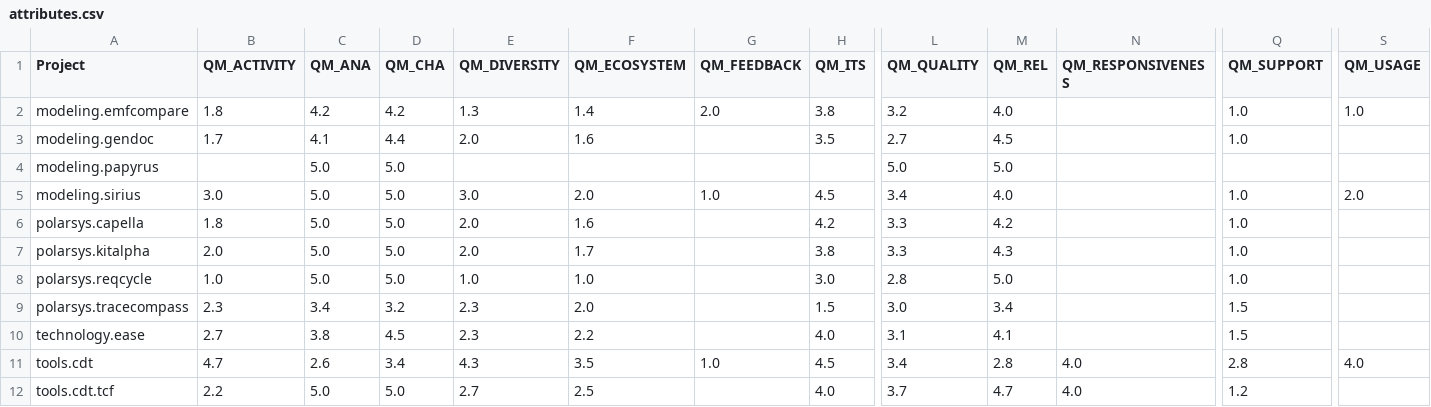
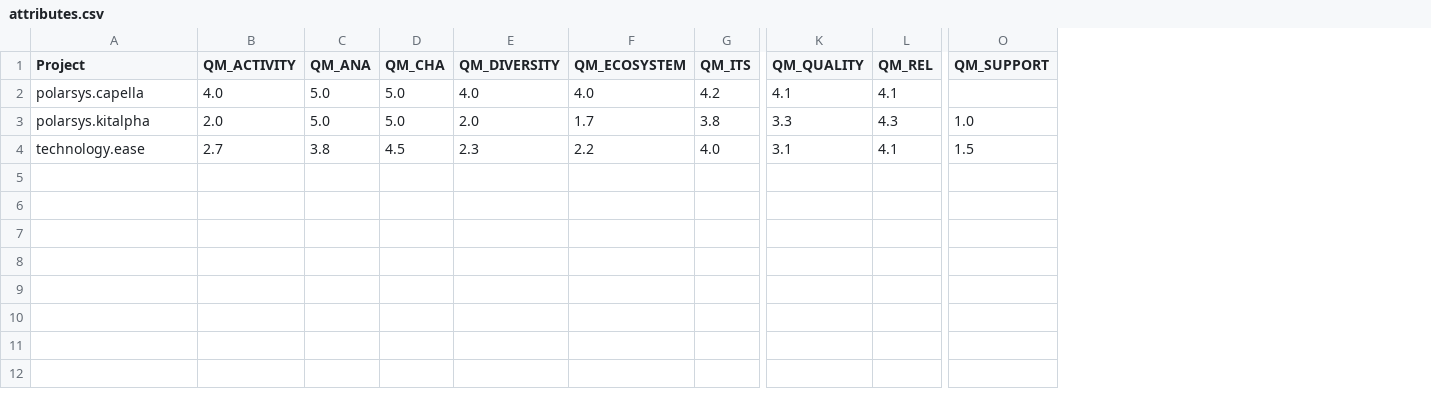
Before and after one commit to borisbaldassari/PolarsysMaturity, a CSV file: scripts/publish/dist/projects/attributes.csv, drawn as a sheet; only a part is shown, gaps mark what is left out; removed rows and columns are numbered as before the commit, all else as after; rows hold the shown columns only; the diff names each change by its address in the sheet, - before the commit and + after, or states it on an @@ line.

```diff
--- a/scripts/publish/dist/projects/attributes.csv
+++ b/scripts/publish/dist/projects/attributes.csv
-column G (QM_FEEDBACK), empty
-column N (QM_RESPONSIVENESS), empty
-column S (QM_USAGE), empty
-row 2: modeling.emfcompare | 1.8 | 4.2 | 4.2 | 1.3 | 1.4 | 2.0 | 3.8 | 3.2 | 4.0 |  | 1.0 | 1.0
-row 3: modeling.gendoc | 1.7 | 4.1 | 4.4 | 2.0 | 1.6 |  | 3.5 | 2.7 | 4.5 |  | 1.0
-row 4: modeling.papyrus |  | 5.0 | 5.0 |  |  |  |  | 5.0 | 5.0
-row 5: modeling.sirius | 3.0 | 5.0 | 5.0 | 3.0 | 2.0 | 1.0 | 4.5 | 3.4 | 4.0 |  | 1.0 | 2.0
-B2 (QM_ACTIVITY): 1.8
+B2 (QM_ACTIVITY): 4.0
-E2 (QM_DIVERSITY): 2.0
+E2 (QM_DIVERSITY): 4.0
-F2 (QM_ECOSYSTEM): 1.6
+F2 (QM_ECOSYSTEM): 4.0
-K2 (QM_QUALITY): 3.3
+K2 (QM_QUALITY): 4.1
-L2 (QM_REL): 4.2
+L2 (QM_REL): 4.1
-O2 (QM_SUPPORT): 1.0
+O2 (QM_SUPPORT): (empty)
-row 8: polarsys.reqcycle | 1.0 | 5.0 | 5.0 | 1.0 | 1.0 |  | 3.0 | 2.8 | 5.0 |  | 1.0
-row 9: polarsys.tracecompass | 2.3 | 3.4 | 3.2 | 2.3 | 2.0 |  | 1.5 | 3.0 | 3.4 |  | 1.5
-row 11: tools.cdt | 4.7 | 2.6 | 3.4 | 4.3 | 3.5 | 1.0 | 4.5 | 3.4 | 2.8 | 4.0 | 2.8 | 4.0
-row 12: tools.cdt.tcf | 2.2 | 5.0 | 5.0 | 2.7 | 2.5 |  | 4.0 | 3.7 | 4.7 | 4.0 | 1.2
```
Also changed, not shown: scripts/publish/dist/projects/metrics.csv, 55 other files.
